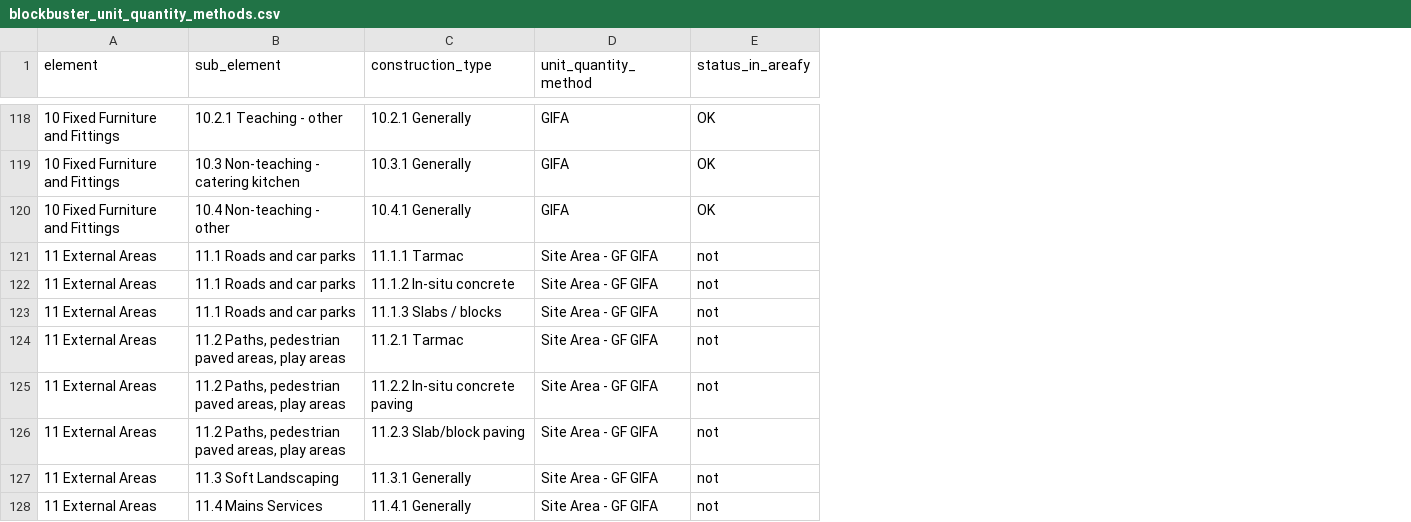
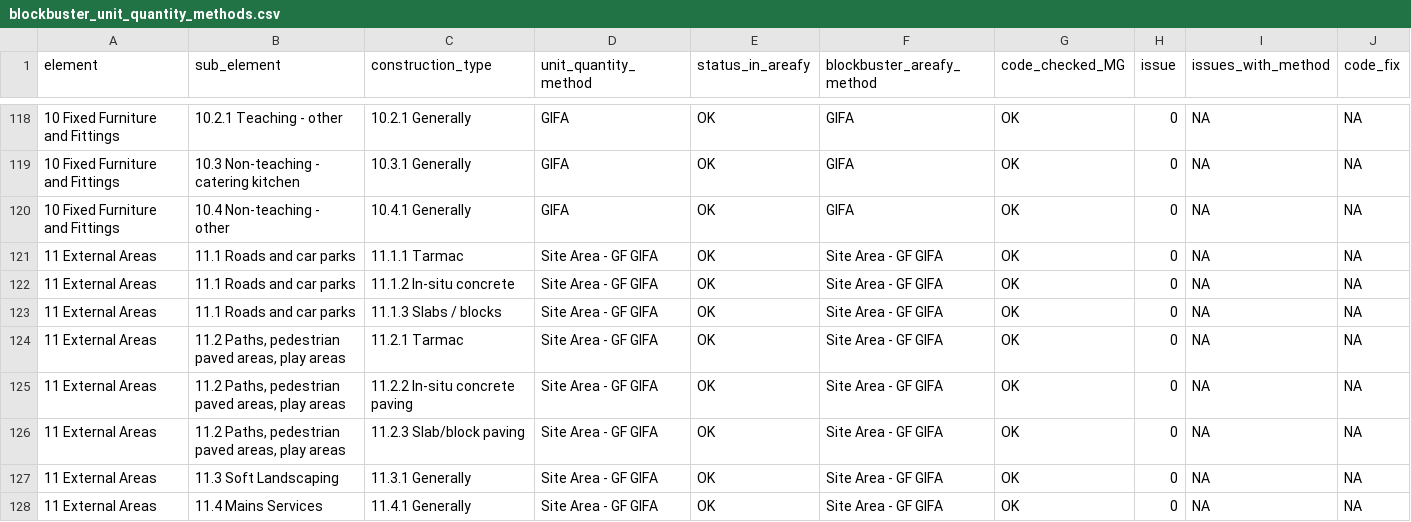
Before and after one commit to DFE-Capital/blockbuster, a CSV file: data-raw/blockbuster_unit_quantity_methods.csv, drawn as a sheet; only a part is shown, gaps mark what is left out; the diff covers the shown part only; the diff names each change by its address in the sheet, - before the commit and + after, or states it on an @@ line.

Commit message:
Generalised areafy complete with one method issue, drainage

```diff
--- a/data-raw/blockbuster_unit_quantity_methods.csv
+++ b/data-raw/blockbuster_unit_quantity_methods.csv
+column F (blockbuster_areafy_method), rows 118-128: GIFA | GIFA | GIFA | Site Area - GF GIFA | Site Area - GF GIFA | Site Area - GF GIFA | Site Area - GF GIFA | Site Area - GF GIFA | Site Area - GF GIFA | Site Area - GF GIFA | Site Area - GF GIFA
+column G (code_checked_MG), rows 118-128: all OK
+column H (issue), rows 118-128: all 0
+column I (issues_with_method), rows 118-128: all NA
+column J (code_fix), rows 118-128: all NA
-E121:E128 (status_in_areafy): not
+E121:E128 (status_in_areafy): OK
```
Also changed, not shown: 12 edited cells elsewhere in this file, 1 other file.
